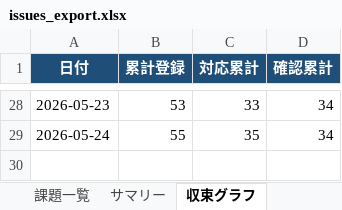
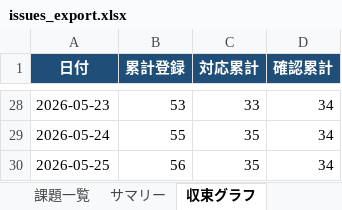
Before and after one commit to JJ1XGO/findsummits, an Excel workbook: mgmt/tracker/reports/issues_export.xlsx, sheet 収束グラフ, drawn as a sheet; only a part is shown, gaps mark what is left out; values as stored, in another font and other column widths than the file's, no borders; charts and pictures not drawn; the diff names each change by its address in the sheet, - before the commit and + after, or states it on an @@ line.

```diff
--- a/mgmt/tracker/reports/issues_export.xlsx (sheet 収束グラフ)
+++ b/mgmt/tracker/reports/issues_export.xlsx (sheet 収束グラフ)
+row 30: 2026-05-25 | 56 | 35 | 34
```
Also changed, not shown: sheet 課題一覧, sheet サマリー, charts or pictures, 1 other file.
